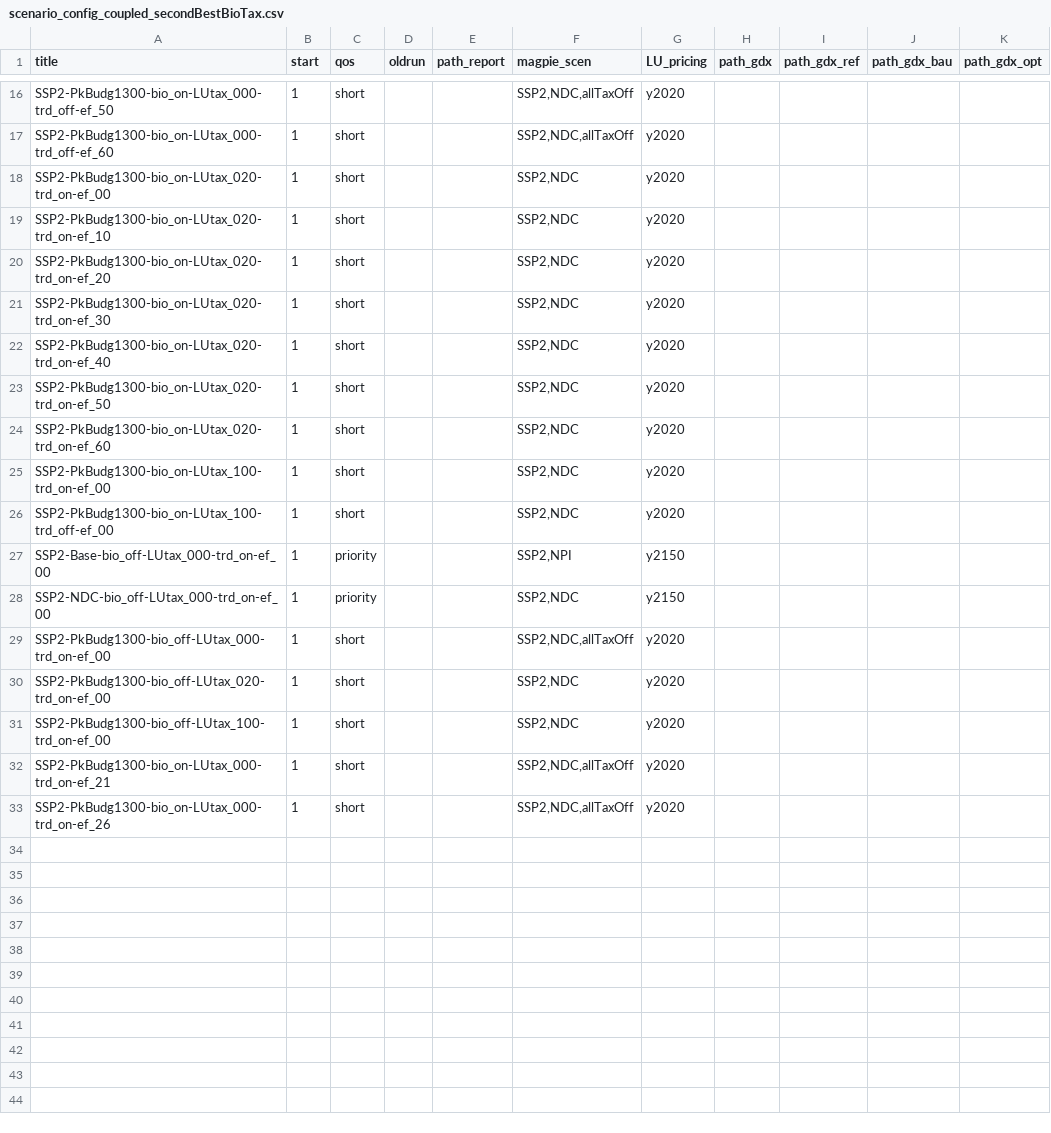
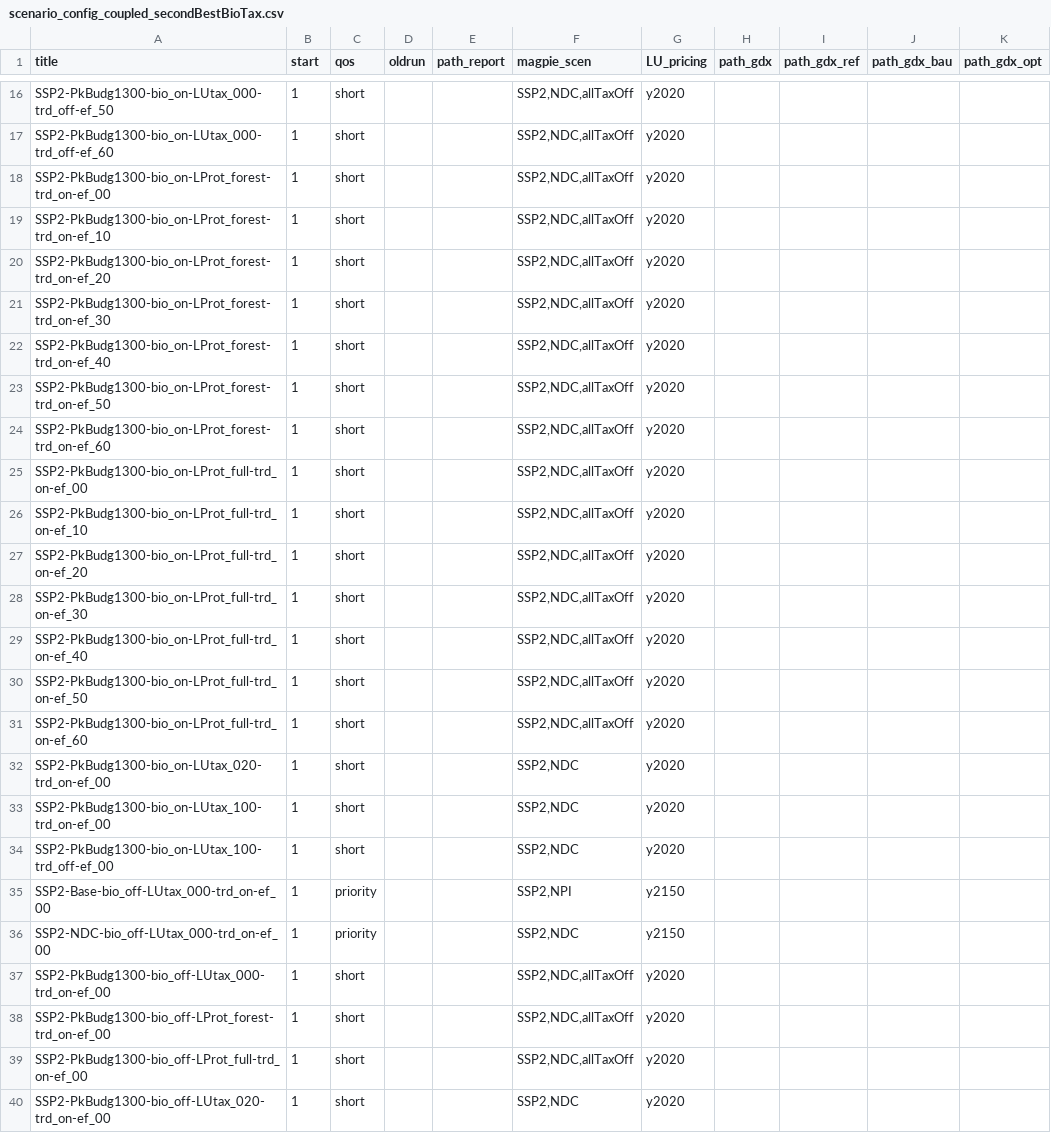
Before and after one commit to merfort/remind, a CSV file: config/scenario_config_coupled_secondBestBioTax.csv, drawn as a sheet; only a part is shown, gaps mark what is left out; the shorter side is filled out with more unchanged rows; removed rows and columns are numbered as before the commit, all else as after; the diff names each change by its address in the sheet, - before the commit and + after, or states it on an @@ line.

```diff
--- a/config/scenario_config_coupled_secondBestBioTax.csv
+++ b/config/scenario_config_coupled_secondBestBioTax.csv
+row 18: SSP2-PkBudg1300-bio_on-LProt_forest-trd_on-ef_00 | 1 | short |  |  | SSP2,NDC,allTaxOff | y2020
+row 19: SSP2-PkBudg1300-bio_on-LProt_forest-trd_on-ef_10 | 1 | short |  |  | SSP2,NDC,allTaxOff | y2020
+row 20: SSP2-PkBudg1300-bio_on-LProt_forest-trd_on-ef_20 | 1 | short |  |  | SSP2,NDC,allTaxOff | y2020
+row 21: SSP2-PkBudg1300-bio_on-LProt_forest-trd_on-ef_30 | 1 | short |  |  | SSP2,NDC,allTaxOff | y2020
+row 22: SSP2-PkBudg1300-bio_on-LProt_forest-trd_on-ef_40 | 1 | short |  |  | SSP2,NDC,allTaxOff | y2020
+row 23: SSP2-PkBudg1300-bio_on-LProt_forest-trd_on-ef_50 | 1 | short |  |  | SSP2,NDC,allTaxOff | y2020
+row 24: SSP2-PkBudg1300-bio_on-LProt_forest-trd_on-ef_60 | 1 | short |  |  | SSP2,NDC,allTaxOff | y2020
+row 25: SSP2-PkBudg1300-bio_on-LProt_full-trd_on-ef_00 | 1 | short |  |  | SSP2,NDC,allTaxOff | y2020
+row 26: SSP2-PkBudg1300-bio_on-LProt_full-trd_on-ef_10 | 1 | short |  |  | SSP2,NDC,allTaxOff | y2020
+row 27: SSP2-PkBudg1300-bio_on-LProt_full-trd_on-ef_20 | 1 | short |  |  | SSP2,NDC,allTaxOff | y2020
+row 28: SSP2-PkBudg1300-bio_on-LProt_full-trd_on-ef_30 | 1 | short |  |  | SSP2,NDC,allTaxOff | y2020
+row 29: SSP2-PkBudg1300-bio_on-LProt_full-trd_on-ef_40 | 1 | short |  |  | SSP2,NDC,allTaxOff | y2020
+row 30: SSP2-PkBudg1300-bio_on-LProt_full-trd_on-ef_50 | 1 | short |  |  | SSP2,NDC,allTaxOff | y2020
+row 31: SSP2-PkBudg1300-bio_on-LProt_full-trd_on-ef_60 | 1 | short |  |  | SSP2,NDC,allTaxOff | y2020
-row 19: SSP2-PkBudg1300-bio_on-LUtax_020-trd_on-ef_10 | 1 | short |  |  | SSP2,NDC | y2020
-row 20: SSP2-PkBudg1300-bio_on-LUtax_020-trd_on-ef_20 | 1 | short |  |  | SSP2,NDC | y2020
-row 21: SSP2-PkBudg1300-bio_on-LUtax_020-trd_on-ef_30 | 1 | short |  |  | SSP2,NDC | y2020
-row 22: SSP2-PkBudg1300-bio_on-LUtax_020-trd_on-ef_40 | 1 | short |  |  | SSP2,NDC | y2020
-row 23: SSP2-PkBudg1300-bio_on-LUtax_020-trd_on-ef_50 | 1 | short |  |  | SSP2,NDC | y2020
-row 24: SSP2-PkBudg1300-bio_on-LUtax_020-trd_on-ef_60 | 1 | short |  |  | SSP2,NDC | y2020
+row 38: SSP2-PkBudg1300-bio_off-LProt_forest-trd_on-ef_00 | 1 | short |  |  | SSP2,NDC,allTaxOff | y2020
+row 39: SSP2-PkBudg1300-bio_off-LProt_full-trd_on-ef_00 | 1 | short |  |  | SSP2,NDC,allTaxOff | y2020
```
Also changed, not shown: config/scenario_config_secondBestBioTax.csv, 1 other file.
